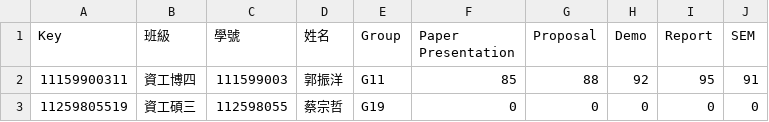
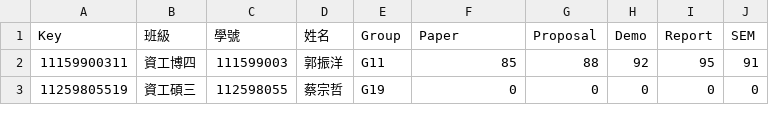
Before and after one commit to eggcm/SD-grades-F25, a CSV file: SD-grades-F25.csv, drawn as a sheet; only a part is shown.

Commit message:
Update SD-grades-F25.csv

```diff
--- a/SD-grades-F25.csv
+++ b/SD-grades-F25.csv
@@ -1,2 +1,2 @@
-Key,班級,學號,姓名,Group,Paper Presentation,Proposal,Demo,Report,SEM
+Key,班級,學號,姓名,Group,Paper,Proposal,Demo,Report,SEM
 11159900311,資工博四,111599003,郭振洋,G11,85,88,92,95,91
```
